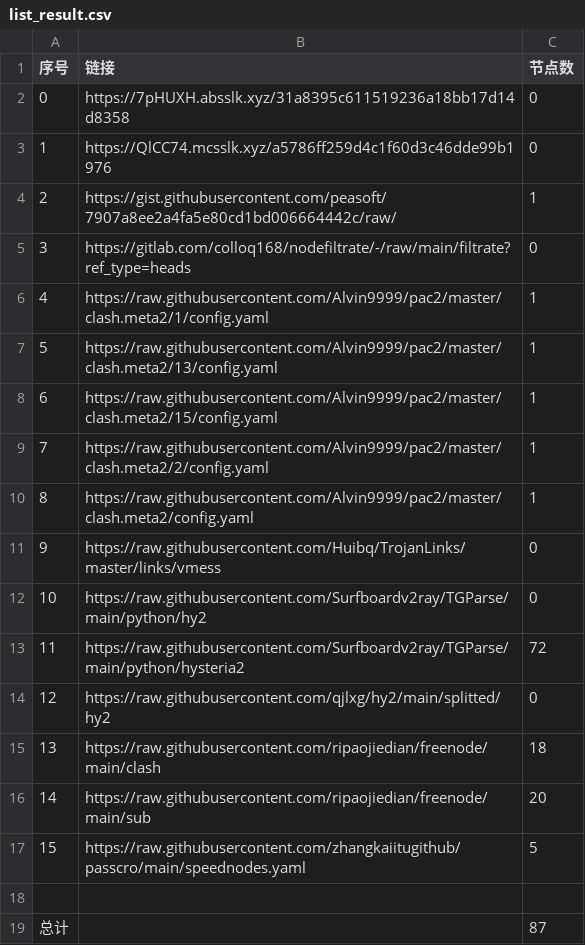
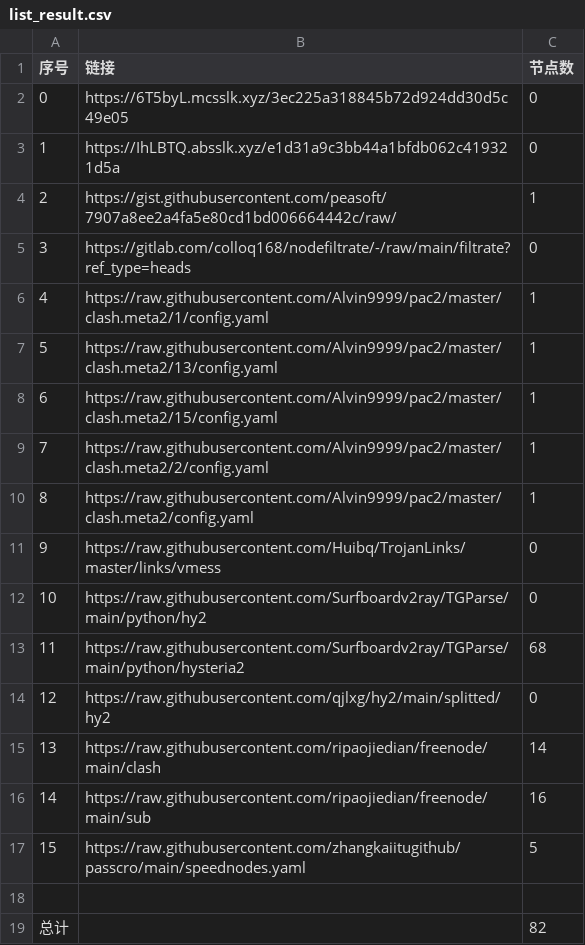
Before and after one commit to a56296909/NoMoreWalls, a CSV file: list_result.csv, drawn as a sheet.

```diff
--- a/list_result.csv
+++ b/list_result.csv
@@ -1,4 +1,4 @@
 序号,链接,节点数
-0,https://7pHUXH.absslk.xyz/31a8395c611519236a18bb17d14d8358,0
-1,https://QlCC74.mcsslk.xyz/a5786ff259d4c1f60d3c46dde99b1976,0
+0,https://6T5byL.mcsslk.xyz/3ec225a318845b72d924dd30d5c49e05,0
+1,https://IhLBTQ.absslk.xyz/e1d31a9c3bb44a1bfdb062c419321d5a,0
 2,https://gist.githubusercontent.com/peasoft/7907a8ee2a4fa5e80cd1bd006664442c/raw/,1
@@ -12,8 +12,8 @@
 10,https://raw.githubusercontent.com/Surfboardv2ray/TGParse/main/python/hy2,0
-11,https://raw.githubusercontent.com/Surfboardv2ray/TGParse/main/python/hysteria2,72
+11,https://raw.githubusercontent.com/Surfboardv2ray/TGParse/main/python/hysteria2,68
 12,https://raw.githubusercontent.com/qjlxg/hy2/main/splitted/hy2,0
-13,https://raw.githubusercontent.com/ripaojiedian/freenode/main/clash,18
-14,https://raw.githubusercontent.com/ripaojiedian/freenode/main/sub,20
+13,https://raw.githubusercontent.com/ripaojiedian/freenode/main/clash,14
+14,https://raw.githubusercontent.com/ripaojiedian/freenode/main/sub,16
 15,https://raw.githubusercontent.com/zhangkaiitugithub/passcro/main/speednodes.yaml,5
 
-总计,,87
+总计,,82
```
Also changed, not shown: 15 other files.
